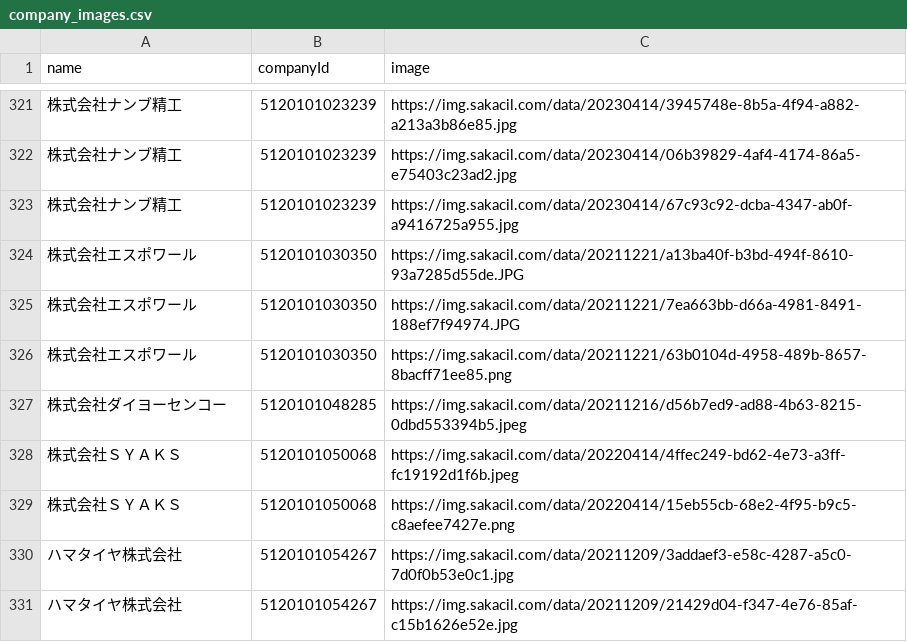
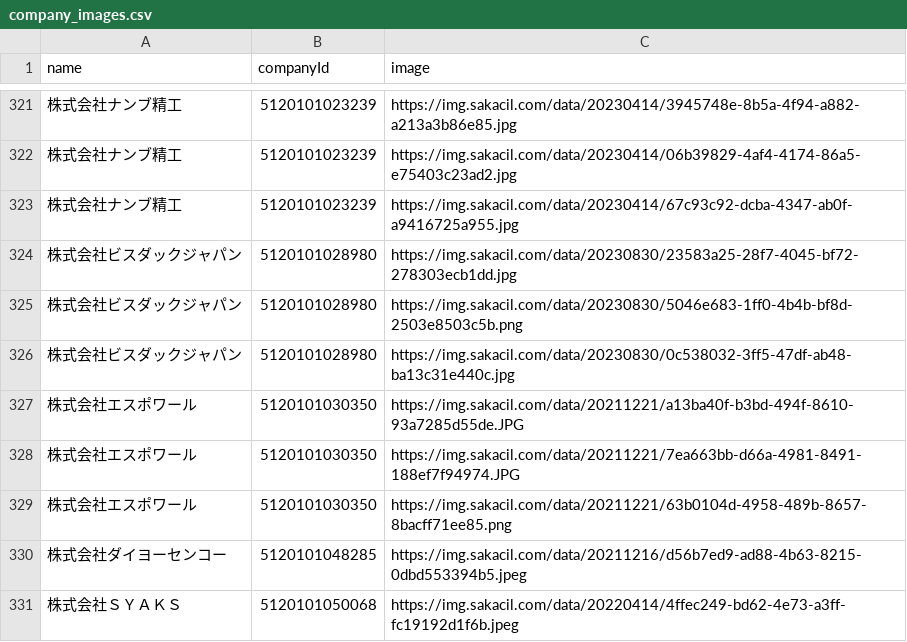
Before and after one commit to codeforosaka/sakai-biz-opendata, a CSV file: data/company_images.csv, drawn as a sheet; only a part is shown, gaps mark what is left out; the shorter side is filled out with more unchanged rows; the diff names each change by its address in the sheet, - before the commit and + after, or states it on an @@ line.

Commit message:
update data

```diff
--- a/data/company_images.csv
+++ b/data/company_images.csv
+row 324: 株式会社ビスダックジャパン | 5120101028980 | https://img.sakacil.com/data/20230830/23583a25-28f7-4045-bf72-278303ecb1dd.jpg
+row 325: 株式会社ビスダックジャパン | 5120101028980 | https://img.sakacil.com/data/20230830/5046e683-1ff0-4b4b-bf8d-2503e8503c5b.png
+row 326: 株式会社ビスダックジャパン | 5120101028980 | https://img.sakacil.com/data/20230830/0c538032-3ff5-47df-ab48-ba13c31e440c.jpg
```
Also changed, not shown: 6 other files.
